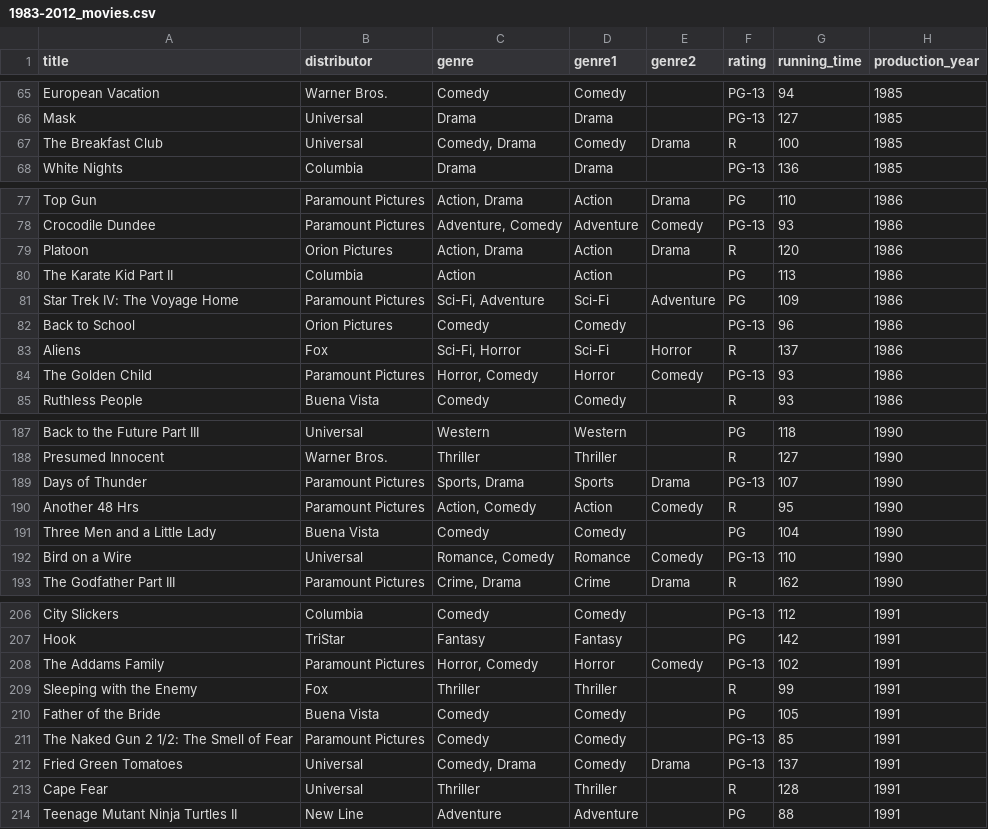
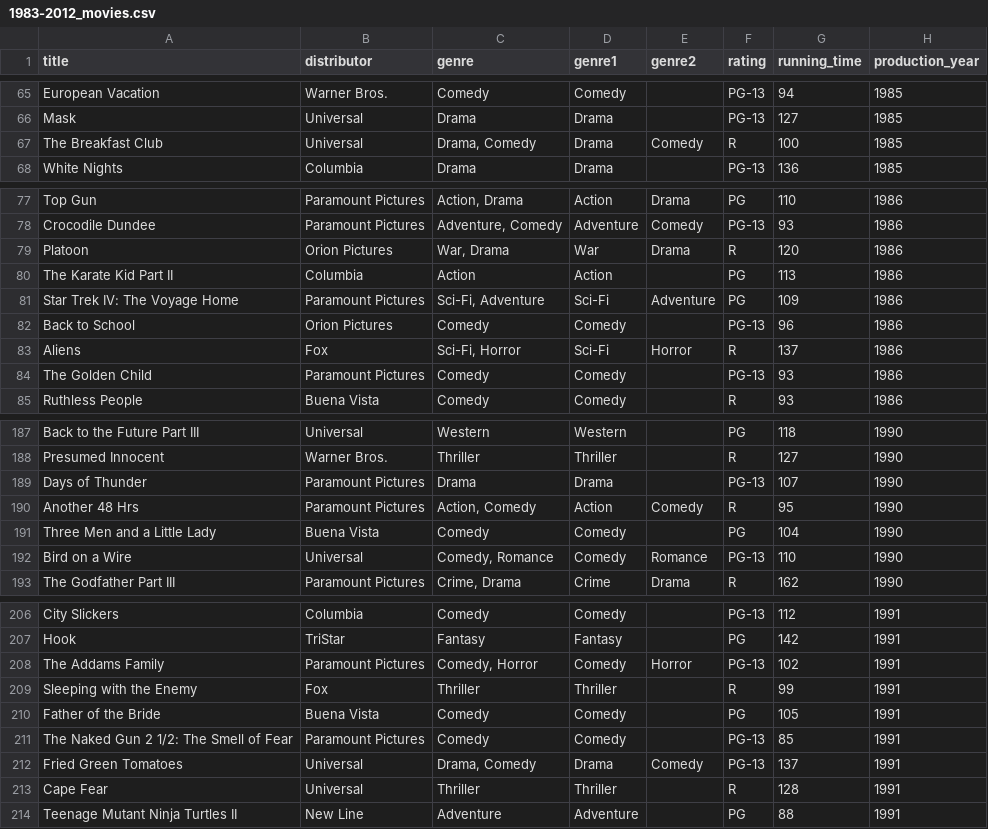
Before and after one commit to ajamxb/MovieTrends, a CSV file: 1983-2012_movies.csv, drawn as a sheet; only a part is shown, gaps mark what is left out; the diff covers the shown part only; the diff names each change by its address in the sheet, - before the commit and + after, or states it on an @@ line.

Commit message:
Update 1983-2012_movies.csv
Updated the file (it has main and secondary genres listed). Sports has been deleted.

```diff
--- a/1983-2012_movies.csv
+++ b/1983-2012_movies.csv
-C67 (genre): Comedy, Drama
+C67 (genre): Drama, Comedy
-D67 (genre1): Comedy
+D67 (genre1): Drama
-E67 (genre2): Drama
+E67 (genre2): Comedy
-C79 (genre): Action, Drama
+C79 (genre): War, Drama
-D79 (genre1): Action
+D79 (genre1): War
-C84 (genre): Horror, Comedy
+C84 (genre): Comedy
-D84 (genre1): Horror
+D84 (genre1): Comedy
-E84 (genre2): Comedy
+E84 (genre2): (empty)
-C189 (genre): Sports, Drama
+C189 (genre): Drama
-D189 (genre1): Sports
+D189 (genre1): Drama
-E189 (genre2): Drama
+E189 (genre2): (empty)
-C192 (genre): Romance, Comedy
+C192 (genre): Comedy, Romance
-D192 (genre1): Romance
+D192 (genre1): Comedy
-E192 (genre2): Comedy
+E192 (genre2): Romance
-C208 (genre): Horror, Comedy
+C208 (genre): Comedy, Horror
-D208 (genre1): Horror
+D208 (genre1): Comedy
-E208 (genre2): Comedy
+E208 (genre2): Horror
-C212 (genre): Comedy, Drama
+C212 (genre): Drama, Comedy
-D212 (genre1): Comedy
+D212 (genre1): Drama
-E212 (genre2): Drama
+E212 (genre2): Comedy
```
Also changed, not shown: 88 edited cells elsewhere in this file.
